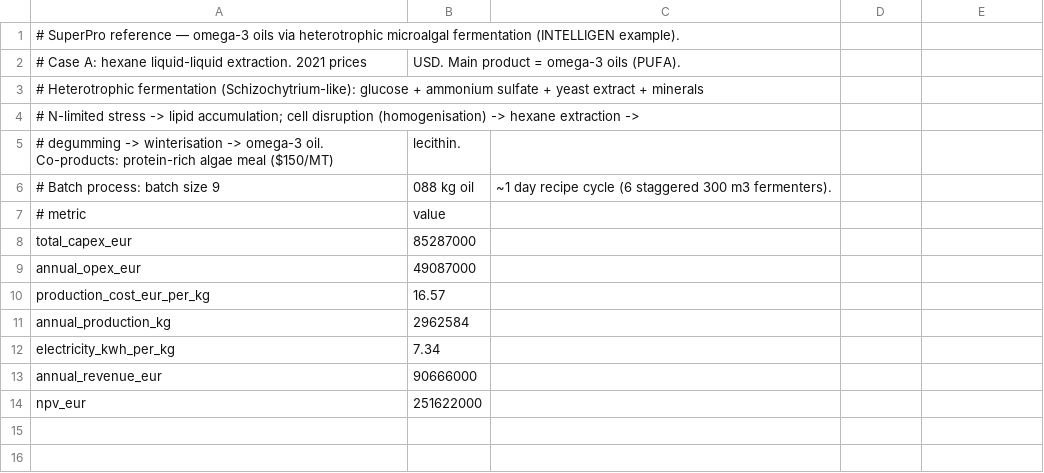
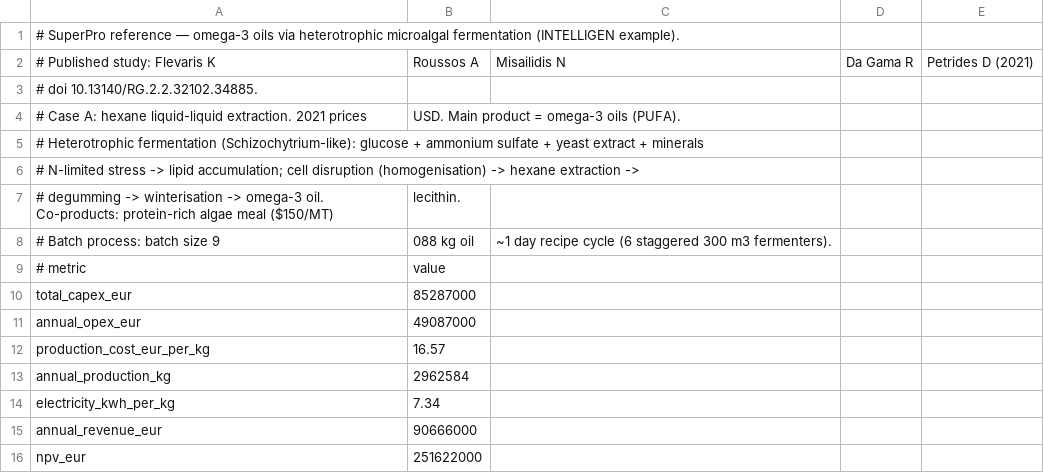
Before and after one commit to giovannilucarusso-ui/AlgaMetrix, a CSV file: data/reference_superpro_omega3.csv, drawn as a sheet.

```diff
--- a/data/reference_superpro_omega3.csv
+++ b/data/reference_superpro_omega3.csv
@@ -1,2 +1,4 @@
 # SuperPro reference — omega-3 oils via heterotrophic microalgal fermentation (INTELLIGEN example).
+# Published study: Flevaris K, Roussos A, Misailidis N, Da Gama R, Petrides D (2021),
+# doi 10.13140/RG.2.2.32102.34885.
 # Case A: hexane liquid-liquid extraction. 2021 prices, USD. Main product = omega-3 oils (PUFA).
```
Also changed, not shown: data/reference_superpro_phototrophic.csv, 29 other files.
